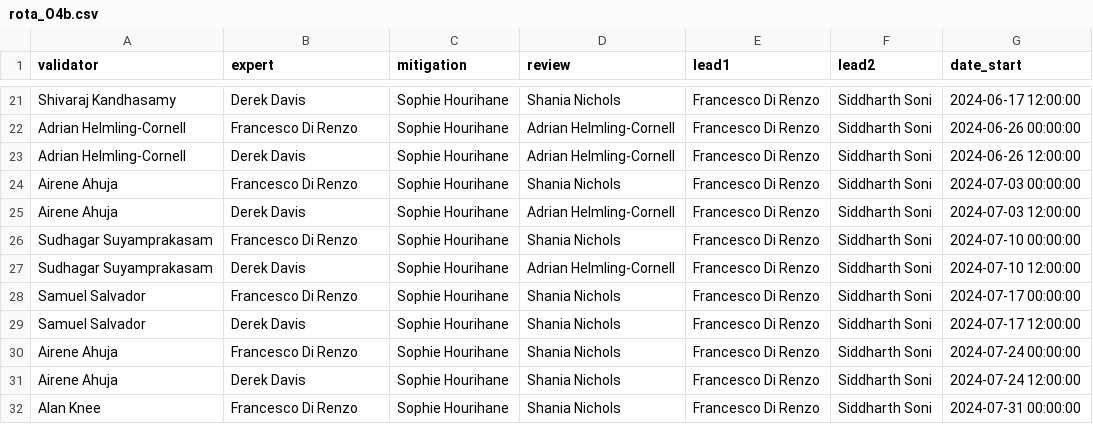
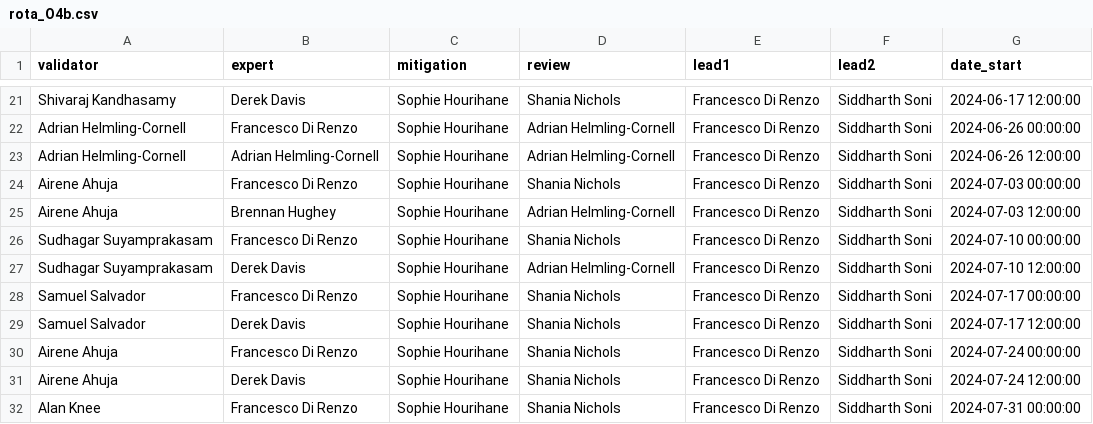
Before and after one commit to siddharth101/event_validation, a CSV file: data/rota_O4b.csv, drawn as a sheet; only a part is shown, gaps mark what is left out.

Commit message:
ADD - Rota update

```diff
--- a/data/rota_O4b.csv
+++ b/data/rota_O4b.csv
@@ -22,5 +22,5 @@ Shivaraj Kandhasamy,Derek Davis,Sophie Hourihane,Shania Nichols,Francesco Di Ren
 Adrian Helmling-Cornell,Francesco Di Renzo,Sophie Hourihane,Adrian Helmling-Cornell,Francesco Di Renzo,Siddharth Soni,2024-06-26 00:00:00
-Adrian Helmling-Cornell,Derek Davis,Sophie Hourihane,Adrian Helmling-Cornell,Francesco Di Renzo,Siddharth Soni,2024-06-26 12:00:00
+Adrian Helmling-Cornell,Adrian Helmling-Cornell,Sophie Hourihane,Adrian Helmling-Cornell,Francesco Di Renzo,Siddharth Soni,2024-06-26 12:00:00
 Airene Ahuja,Francesco Di Renzo,Sophie Hourihane,Shania Nichols,Francesco Di Renzo,Siddharth Soni,2024-07-03 00:00:00
-Airene Ahuja,Derek Davis,Sophie Hourihane,Adrian Helmling-Cornell,Francesco Di Renzo,Siddharth Soni,2024-07-03 12:00:00
+Airene Ahuja,Brennan Hughey,Sophie Hourihane,Adrian Helmling-Cornell,Francesco Di Renzo,Siddharth Soni,2024-07-03 12:00:00
 Sudhagar Suyamprakasam,Francesco Di Renzo,Sophie Hourihane,Shania Nichols,Francesco Di Renzo,Siddharth Soni,2024-07-10 00:00:00
```
